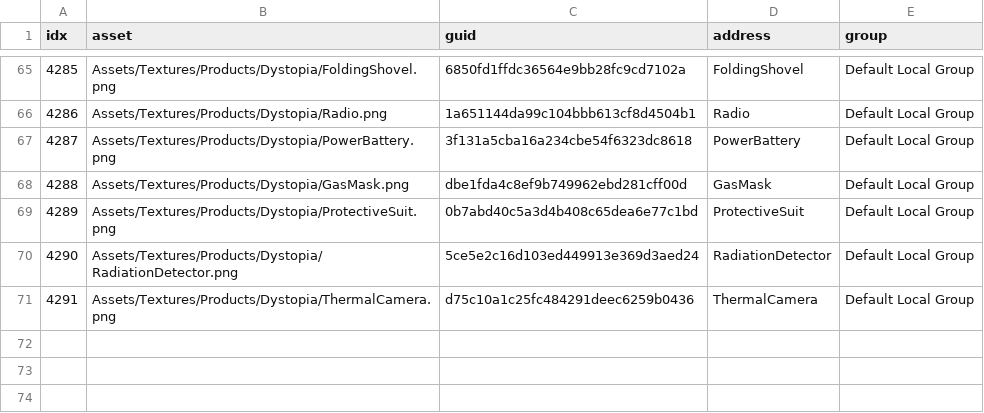
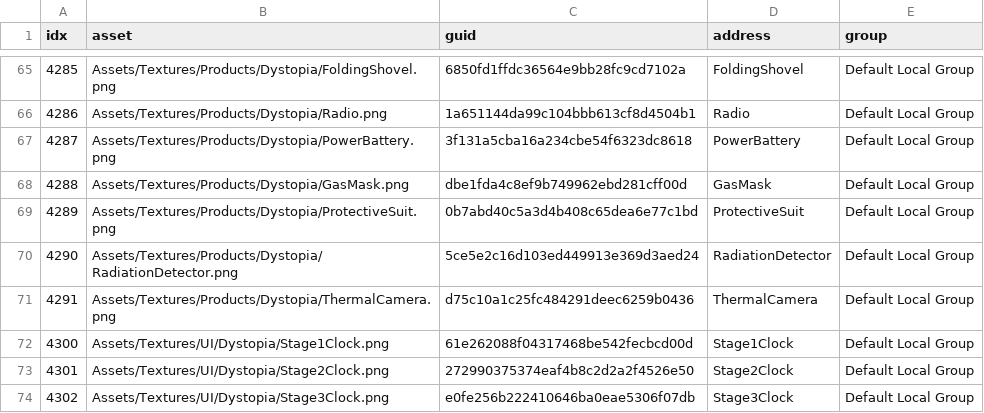
Before and after one commit to AripyKSU/Cashier, a CSV file: doc/data/IMAGE_RESOURCE_REGISTRATION.csv, drawn as a sheet; only a part is shown, gaps mark what is left out.

```diff
--- a/doc/data/IMAGE_RESOURCE_REGISTRATION.csv
+++ b/doc/data/IMAGE_RESOURCE_REGISTRATION.csv
@@ -71 +71,4 @@ idx,asset,guid,address,group
 4291,Assets/Textures/Products/Dystopia/ThermalCamera.png,d75c10a1c25fc484291deec6259b0436,ThermalCamera,Default Local Group
+4300,Assets/Textures/UI/Dystopia/Stage1Clock.png,61e262088f04317468be542fecbcd00d,Stage1Clock,Default Local Group
+4301,Assets/Textures/UI/Dystopia/Stage2Clock.png,272990375374eaf4b8c2d2a2f4526e50,Stage2Clock,Default Local Group
+4302,Assets/Textures/UI/Dystopia/Stage3Clock.png,e0fe256b222410646ba0eae5306f07db,Stage3Clock,Default Local Group
```
Also changed, not shown: Assets/Datas/ResourceData.csv, doc/data/DYSTOPIA_RESOURCE_MAP.csv, 54 other files.
